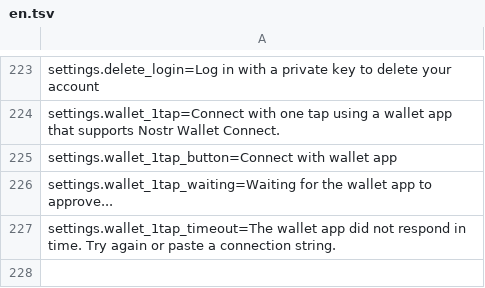
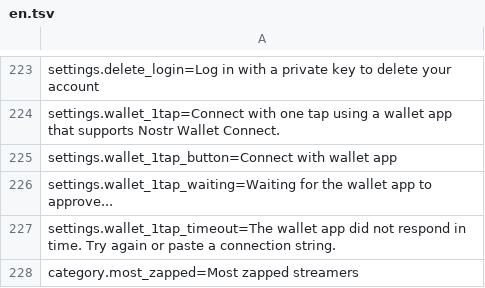
Before and after one commit to nostrlabs-io/zap-stream-notedeck, a TSV file: assets/i18n/en.tsv, drawn as a sheet; only a part is shown, gaps mark what is left out.

Commit message:
feat: category header cover, genres, top zapped closes #345

```diff
--- a/assets/i18n/en.tsv
+++ b/assets/i18n/en.tsv
@@ -227 +227,2 @@ settings.wallet_1tap_waiting=Waiting for the wallet app to approve...
 settings.wallet_1tap_timeout=The wallet app did not respond in time. Try again or paste a connection string.
+category.most_zapped=Most zapped streamers
```
Also changed, not shown: 8 other files.
